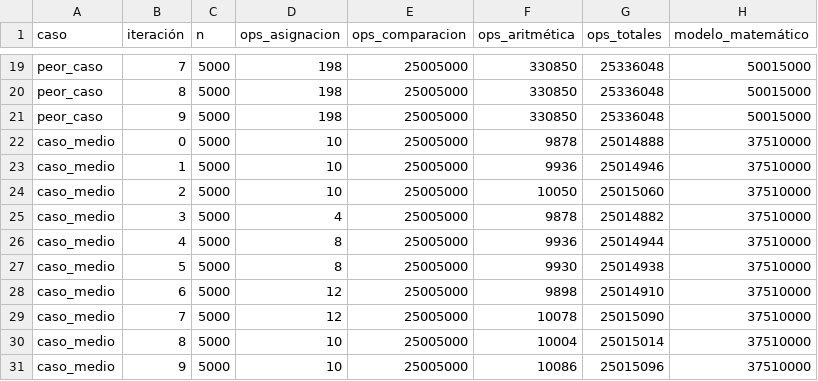
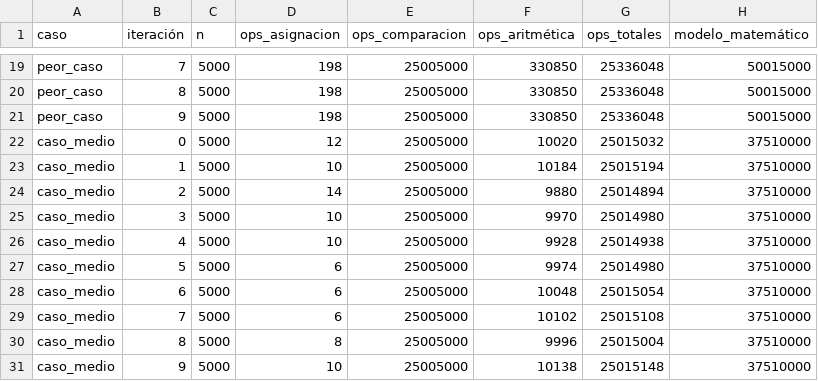
Before and after one commit to humbertowoody/algoritmos-escom, a CSV file: temas/3-análisis-temporal/ejercicio-4/codigo_4.csv, drawn as a sheet; only a part is shown, gaps mark what is left out.

```diff
--- a/temas/3-análisis-temporal/ejercicio-4/codigo_4.csv
+++ b/temas/3-análisis-temporal/ejercicio-4/codigo_4.csv
@@ -21,11 +21,11 @@ peor_caso,8,5000,198,25005000,330850,25336048,50015000
 peor_caso,9,5000,198,25005000,330850,25336048,50015000
-caso_medio,0,5000,10,25005000,9878,25014888,37510000
-caso_medio,1,5000,10,25005000,9936,25014946,37510000
-caso_medio,2,5000,10,25005000,10050,25015060,37510000
-caso_medio,3,5000,4,25005000,9878,25014882,37510000
-caso_medio,4,5000,8,25005000,9936,25014944,37510000
-caso_medio,5,5000,8,25005000,9930,25014938,37510000
-caso_medio,6,5000,12,25005000,9898,25014910,37510000
-caso_medio,7,5000,12,25005000,10078,25015090,37510000
-caso_medio,8,5000,10,25005000,10004,25015014,37510000
-caso_medio,9,5000,10,25005000,10086,25015096,37510000
+caso_medio,0,5000,12,25005000,10020,25015032,37510000
+caso_medio,1,5000,10,25005000,10184,25015194,37510000
+caso_medio,2,5000,14,25005000,9880,25014894,37510000
+caso_medio,3,5000,10,25005000,9970,25014980,37510000
+caso_medio,4,5000,10,25005000,9928,25014938,37510000
+caso_medio,5,5000,6,25005000,9974,25014980,37510000
+caso_medio,6,5000,6,25005000,10048,25015054,37510000
+caso_medio,7,5000,6,25005000,10102,25015108,37510000
+caso_medio,8,5000,8,25005000,9996,25015004,37510000
+caso_medio,9,5000,10,25005000,10138,25015148,37510000
```
Also changed, not shown: temas/3-análisis-temporal/ejercicio-4/codigo_1.csv, temas/3-análisis-temporal/ejercicio-4/codigo_3.csv, 5 other files.
